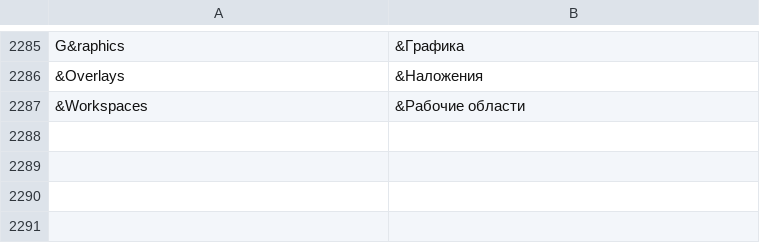
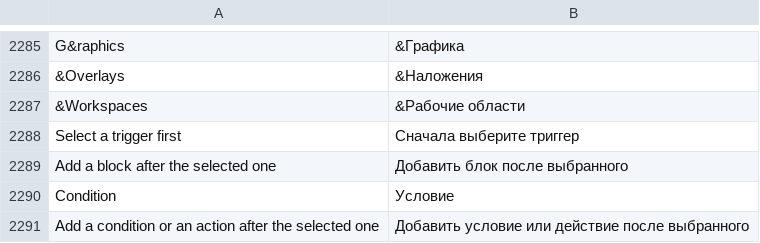
Before and after one commit to stardraft-editor/stardraft, a TSV file: apps/editor/res/lang/ru.tsv, drawn as a sheet; only a part is shown, gaps mark what is left out.

Commit message:
Quick add (roadmap R61): Q (or Edit > Quick picker) in the Triggers workspace lists the blocks, and on the Classic triggers page the conditions and actions; type a part of the name, Enter: it goes in after the selected one. The quick picker takes rows from other views (QuickPickKind::Custom); snapshot cases data-triggers-quickadd and map-classictrig-quickadd

```diff
--- a/apps/editor/res/lang/ru.tsv
+++ b/apps/editor/res/lang/ru.tsv
@@ -2315 +2315,5 @@ G&raphics	&Графика
 &Workspaces	&Рабочие области
+Select a trigger first	Сначала выберите триггер
+Add a block after the selected one	Добавить блок после выбранного
+Condition	Условие
+Add a condition or an action after the selected one	Добавить условие или действие после выбранного
```
Also changed, not shown: apps/editor/res/lang/es.tsv, apps/editor/res/lang/ko.tsv, 17 other files.
